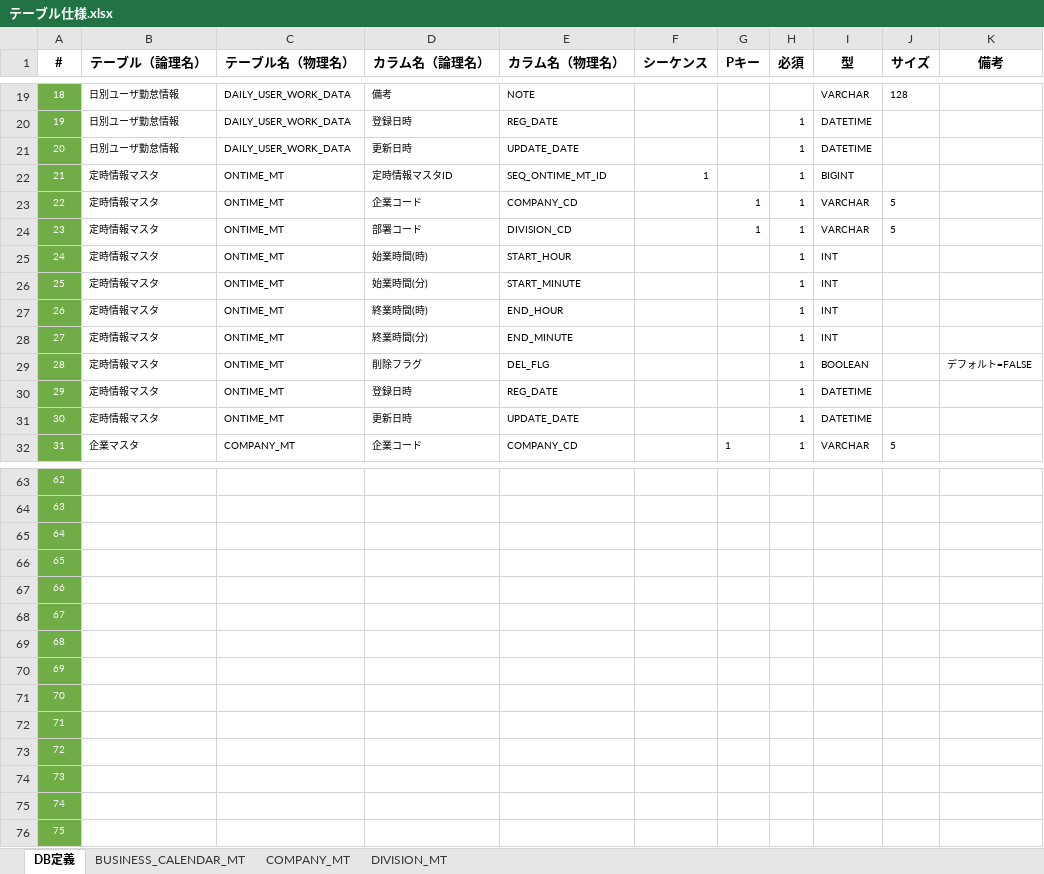
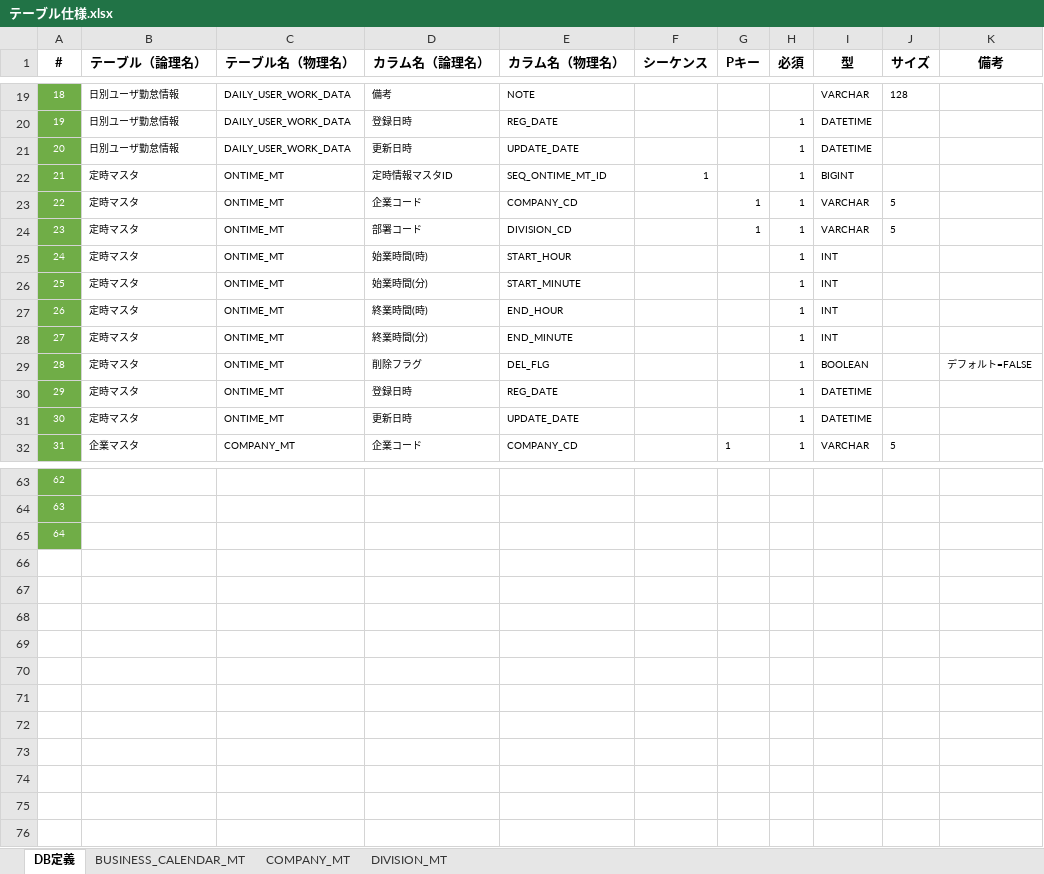
Before and after one commit to kohei-okazaki/project, an Excel workbook: docs/テーブル仕様.xlsx, sheet DB定義, drawn as a sheet; only a part is shown, gaps mark what is left out; values as stored, in another font and other column widths than the file's, no borders; table styles not drawn; the diff names each change by its address in the sheet, - before the commit and + after, or states it on an @@ line.

```diff
--- a/docs/テーブル仕様.xlsx (sheet DB定義)
+++ b/docs/テーブル仕様.xlsx (sheet DB定義)
-B22:B31 (テーブル（論理名）): 定時情報マスタ
+B22:B31 (テーブル（論理名）): 定時マスタ
-row 66: 65
-row 67: 66
-row 68: 67
-row 69: 68
-row 70: 69
-row 71: 70
-row 72: 71
-row 73: 72
-row 74: 73
-row 75: 74
-row 76: 75
```
Also changed, not shown: sheet COMPANY_MT, sheet DIVISION_MT, docs/画面仕様.xlsx, 4 other files.
